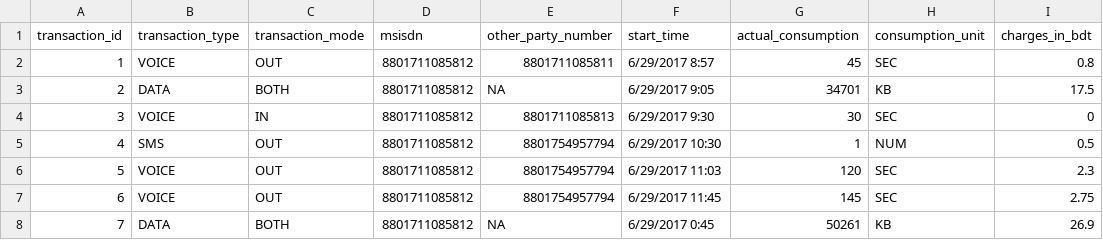
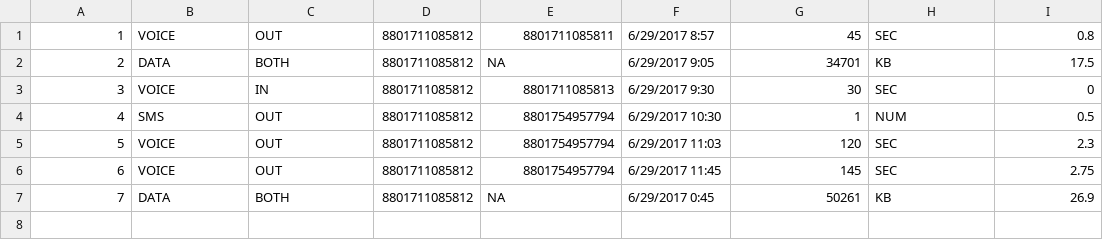
Before and after one commit to Talismanic/loyalty_microservice, a CSV file: usageHistory.csv, drawn as a sheet.

Commit message:
uodate
update

```diff
--- a/usageHistory.csv
+++ b/usageHistory.csv
@@ -1,2 +1 @@
-transaction_id,transaction_type,transaction_mode,msisdn,other_party_number,start_time,actual_consumption,consumption_unit,charges_in_bdt
 1,VOICE,OUT,8801711085812,8801711085811,6/29/2017 8:57,45,SEC,0.8
```
